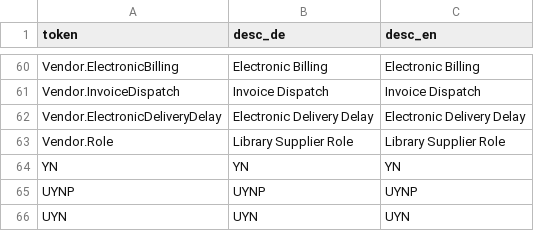
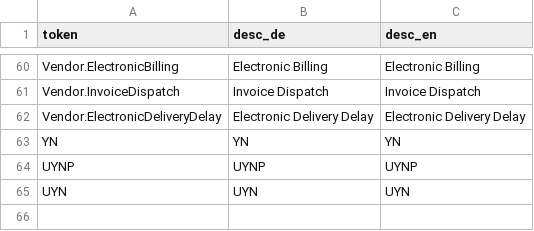
Before and after one commit to hbz/wekb2, a CSV file: src/main/webapp/setup/RefdataCategory.csv, drawn as a sheet; only a part is shown, gaps mark what is left out.

Commit message:
ERMS-6367 + ERMS-6374: "Role" entfernen bei Library Suppliern

```diff
--- a/src/main/webapp/setup/RefdataCategory.csv
+++ b/src/main/webapp/setup/RefdataCategory.csv
@@ -62,3 +62,2 @@ Vendor.InvoiceDispatch;Invoice Dispatch;Invoice Dispatch
 Vendor.ElectronicDeliveryDelay;Electronic Delivery Delay;Electronic Delivery Delay
-Vendor.Role;Library Supplier Role;Library Supplier Role
 YN;YN;YN
```
Also changed, not shown: src/main/webapp/setup/RefdataValue.csv, 8 other files.
